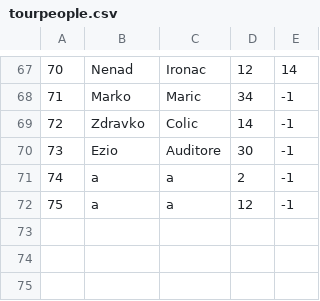
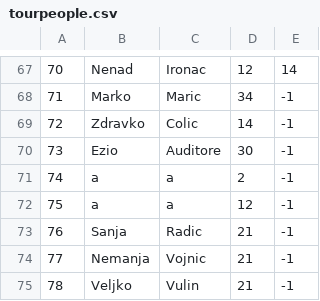
Before and after one commit to VeljkoW/Tourism-Accommodation-Management-App, a CSV file: Resources/Data/tourpeople.csv, drawn as a sheet; only a part is shown, gaps mark what is left out.

```diff
--- a/Resources/Data/tourpeople.csv
+++ b/Resources/Data/tourpeople.csv
@@ -72 +72,4 @@
 75|a|a|12|-1
+76|Sanja|Radic|21|-1
+77|Nemanja|Vojnic|21|-1
+78|Veljko|Vulin|21|-1
```
Also changed, not shown: 9 other files.
